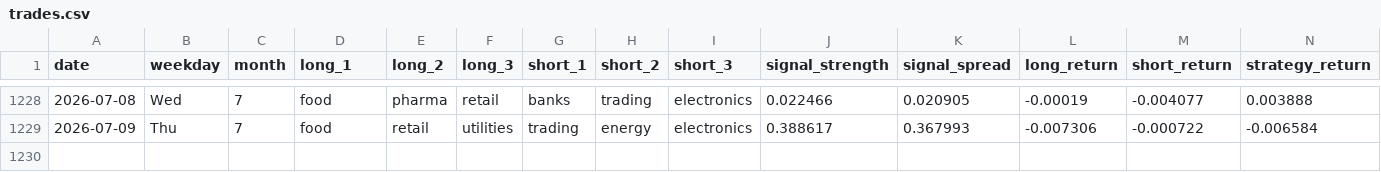
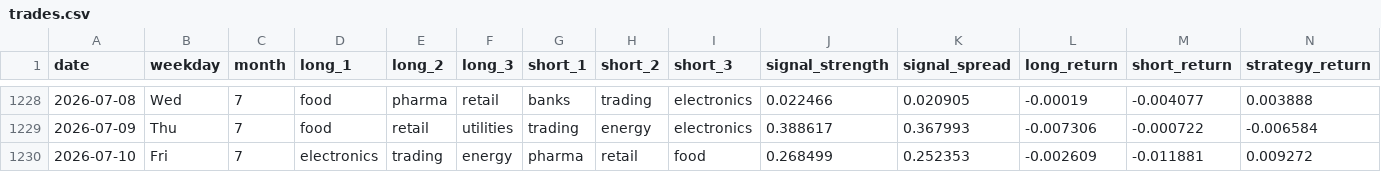
Before and after one commit to tokumaru-naparu/leadlag, a CSV file: data/processed/trades.csv, drawn as a sheet; only a part is shown, gaps mark what is left out; rows hold the shown columns only; the diff names each change by its address in the sheet, - before the commit and + after, or states it on an @@ line.

```diff
--- a/data/processed/trades.csv
+++ b/data/processed/trades.csv
+row 1230: 2026-07-10 | Fri | 7 | electronics | trading | energy | pharma | retail | food | 0.268499 | 0.252353 | -0.002609 | -0.011881 | 0.009272
```
Also changed, not shown: data/processed/performance.csv, data/processed/signals.csv, 2 other files.
